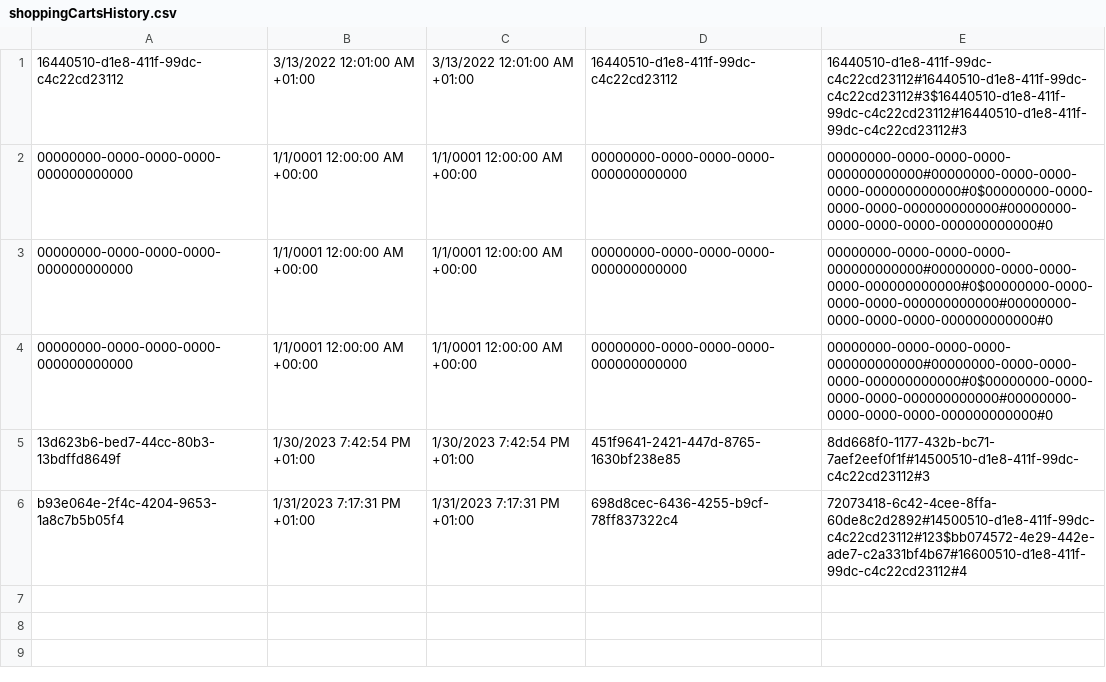
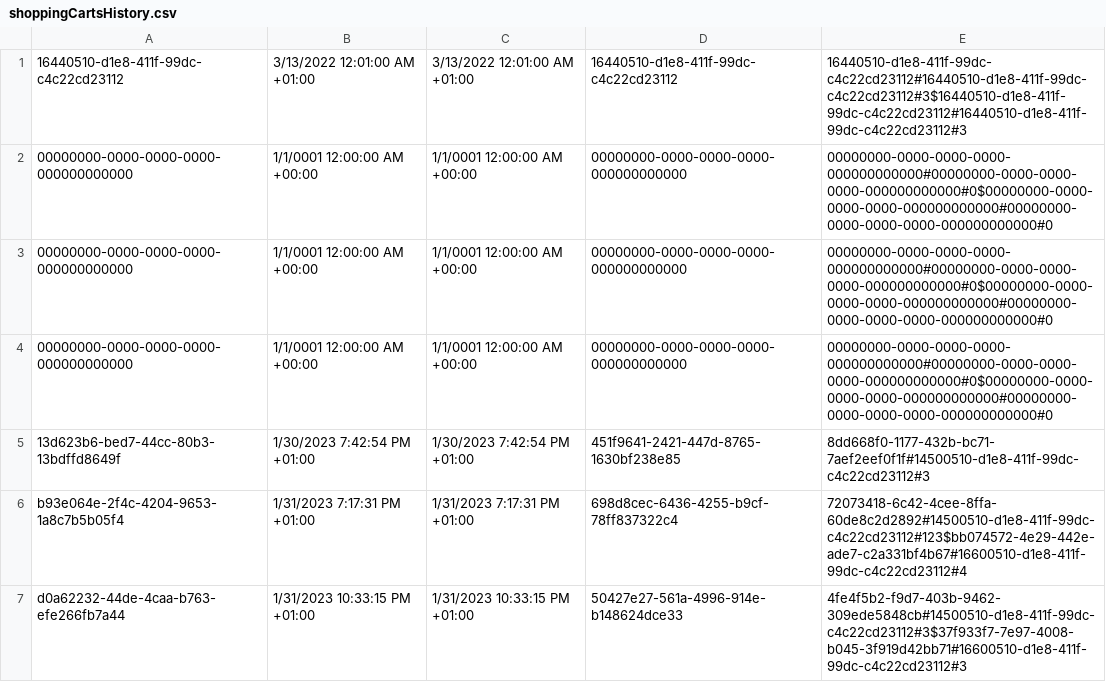
Before and after one commit to radek3923/OnlineShoppingCartService, a CSV file: ShoppingCartServer/ShoppingCartServer/bin/Debug/net6.0/shoppingCartsHistory.csv, drawn as a sheet; the diff names each change by its address in the sheet, - before the commit and + after, or states it on an @@ line.

```diff
--- a/ShoppingCartServer/ShoppingCartServer/bin/Debug/net6.0/shoppingCartsHistory.csv
+++ b/ShoppingCartServer/ShoppingCartServer/bin/Debug/net6.0/shoppingCartsHistory.csv
+row 7: d0a62232-44de-4caa-b763-efe266fb7a44 | 1/31/2023 10:33:15 PM +01:00 | 1/31/2023 10:33:15 PM +01:00 | 50427e27-561a-4996-914e-b148624dce33 | 4fe4f5b2-f9d7-403b-9462-309ede5848cb#14500510-d1e8-411f-99dc-c4c22cd23112#3$37f933f7-7e97-4008-b045-3f919d42bb71#16600510-d1e8-411f-99dc-c4c22cd23112#3
```
Also changed, not shown: ShoppingCartServer/ShoppingCartServer/bin/Debug/net6.0/products.csv, 8 other files.
